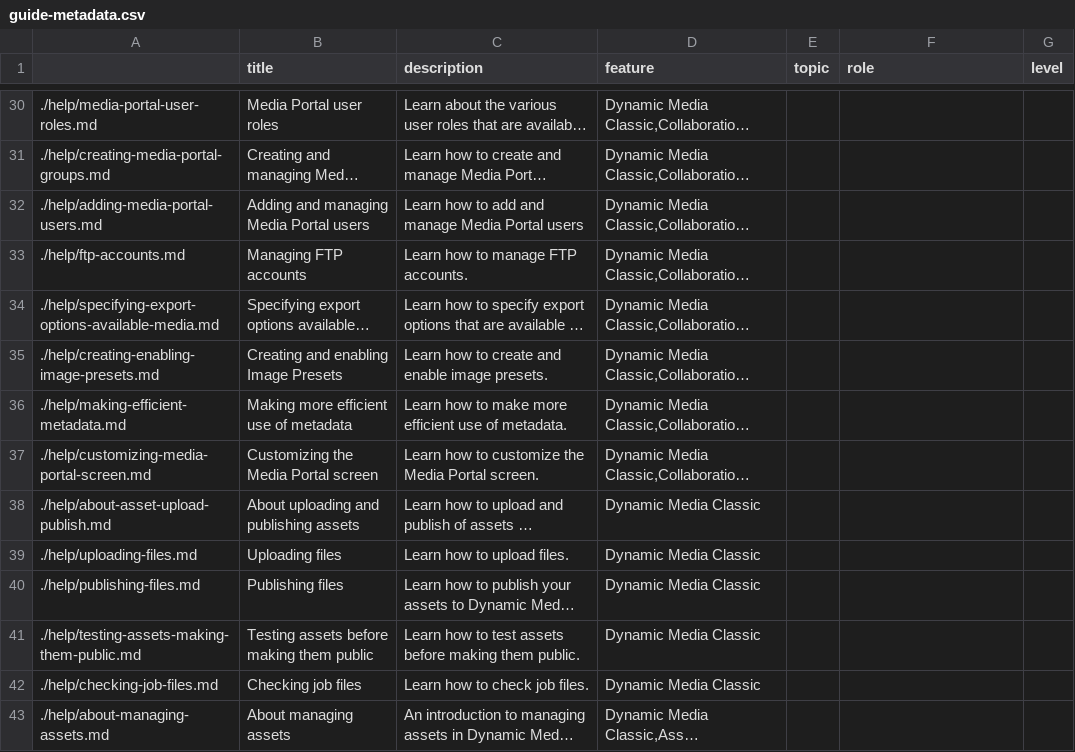
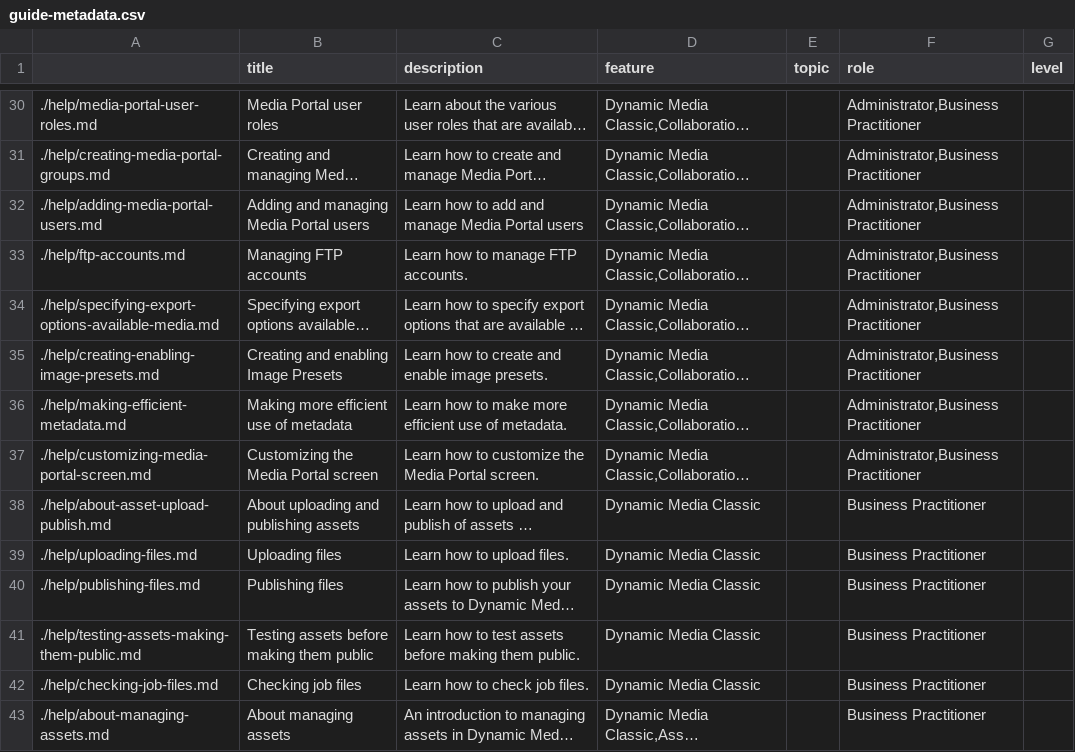
Before and after one commit to isabella232/dynamic-media-classic.en-1, a CSV file: help/guide-metadata.csv, drawn as a sheet; only a part is shown, gaps mark what is left out; long unchanged cells end in …; the diff covers the shown part only; the diff names each change by its address in the sheet, - before the commit and + after, or states it on an @@ line.

```diff
--- a/help/guide-metadata.csv
+++ b/help/guide-metadata.csv
-F30:F37 (role): (empty)
+F30:F37 (role): Administrator,Business Practitioner
-F38:F43 (role): (empty)
+F38:F43 (role): Business Practitioner
```
Also changed, not shown: 130 edited cells elsewhere in this file.
